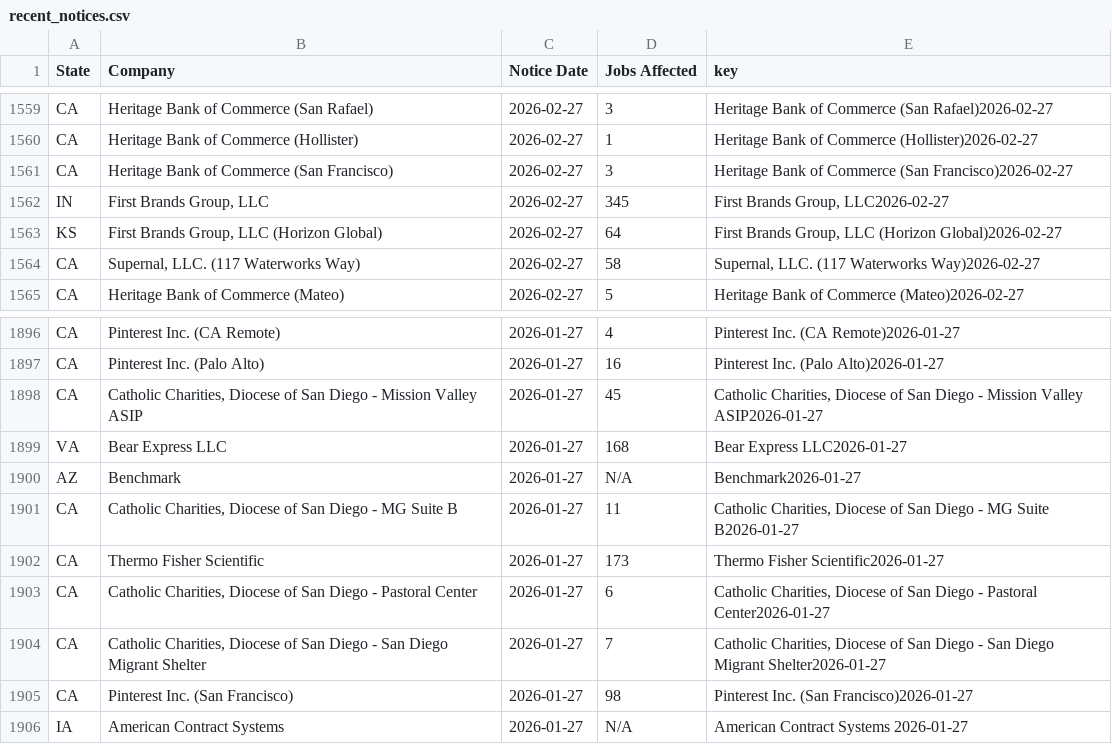
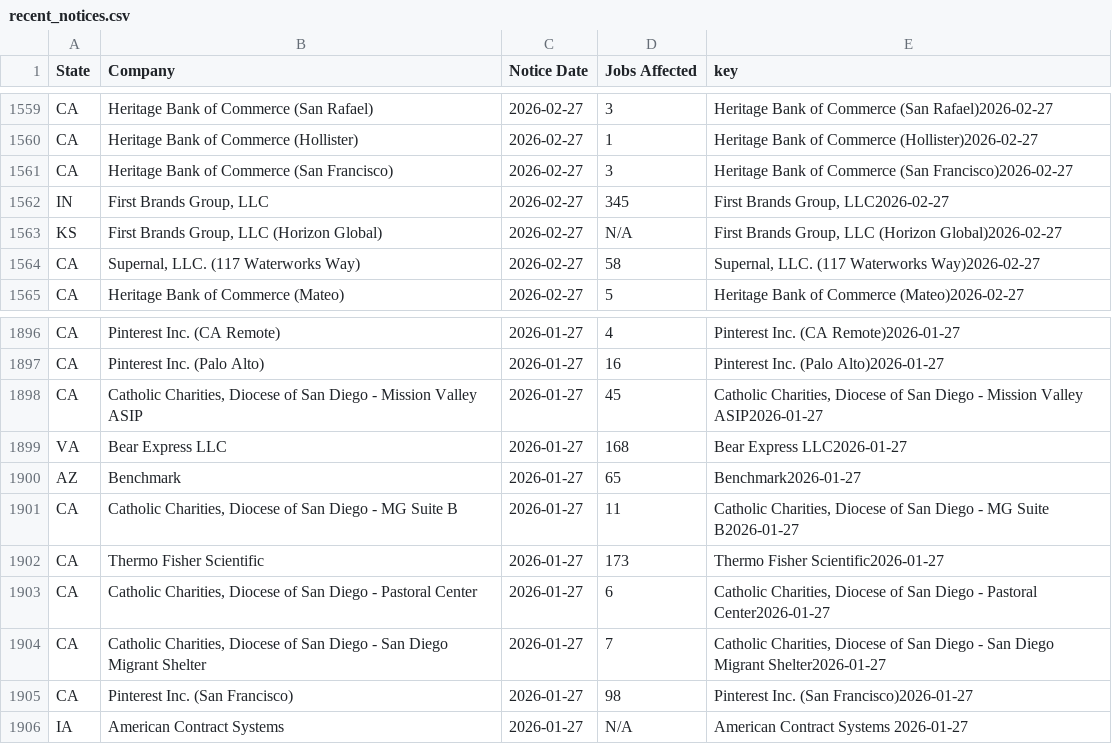
Before and after one commit to FTS-IE/warn-notice-actions, a CSV file: data/recent_notices.csv, drawn as a sheet; only a part is shown, gaps mark what is left out; the diff covers the shown part only.

```diff
--- a/data/recent_notices.csv
+++ b/data/recent_notices.csv
@@ -2030,3 +2030,3 @@ CA,Heritage Bank of Commerce (San Francisco),2026-02-27,3,Heritage Bank of Comme
 IN,"First Brands Group, LLC",2026-02-27,345,"First Brands Group, LLC2026-02-27"
-KS,"First Brands Group, LLC (Horizon Global)",2026-02-27,64,"First Brands Group, LLC (Horizon Global)2026-02-27"
+KS,"First Brands Group, LLC (Horizon Global)",2026-02-27,N/A,"First Brands Group, LLC (Horizon Global)2026-02-27"
 CA,"Supernal, LLC. (117 Waterworks Way)",2026-02-27,58,"Supernal, LLC. (117 Waterworks Way)2026-02-27"
@@ -2625,3 +2625,3 @@ CA,"Catholic Charities, Diocese of San Diego - Mission Valley ASIP",2026-01-27,4
 VA,Bear Express LLC,2026-01-27,168,Bear Express LLC2026-01-27
-AZ,Benchmark,2026-01-27,N/A,Benchmark2026-01-27
+AZ,Benchmark,2026-01-27,65,Benchmark2026-01-27
 CA,"Catholic Charities, Diocese of San Diego - MG Suite B",2026-01-27,11,"Catholic Charities, Diocese of San Diego - MG Suite B2026-01-27"
```
Also changed, not shown: 5 edited cells elsewhere in this file, 8 other files.
